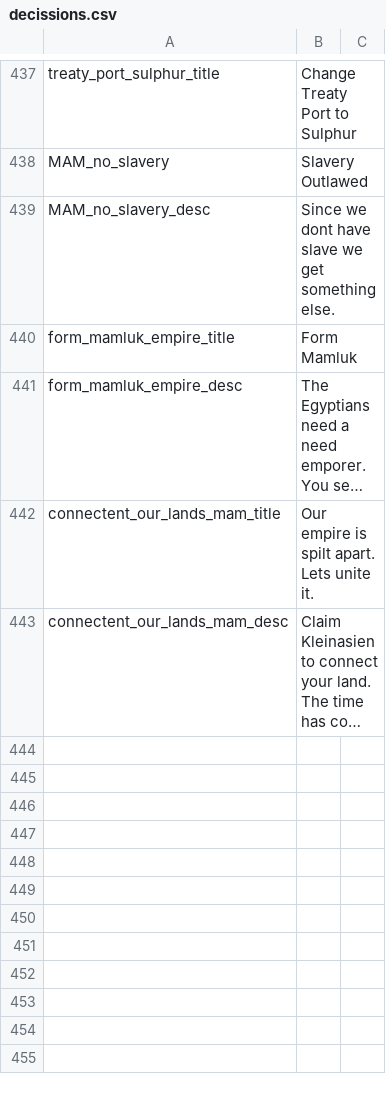
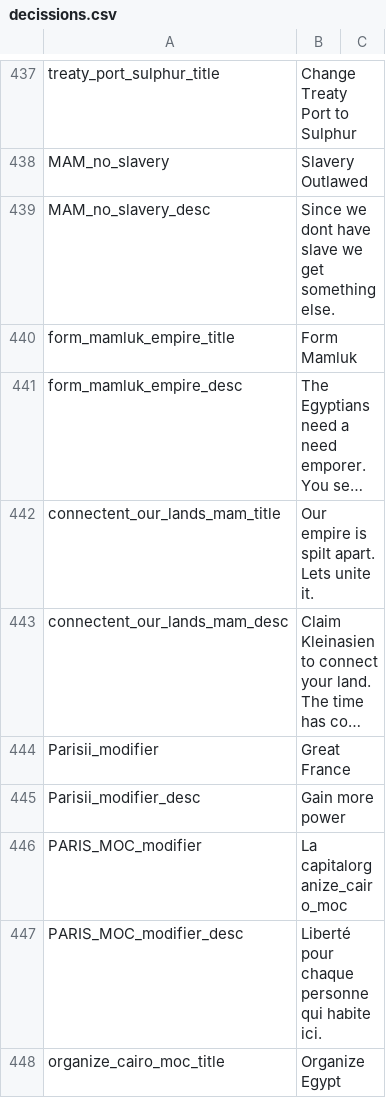
Before and after one commit to JakobRinke/Mod-of-Chaos, a CSV file: MOC/localisation/decissions.csv, drawn as a sheet; only a part is shown, gaps mark what is left out; long unchanged cells end in …; the diff covers the shown part only; the diff names each change by its address in the sheet, - before the commit and + after, or states it on an @@ line.

Commit message:
update MAMLUK, EGYPT, Ethopien
also some bug fixes : )

```diff
--- a/MOC/localisation/decissions.csv
+++ b/MOC/localisation/decissions.csv
+row 444: Parisii_modifier | Great France
+row 445: Parisii_modifier_desc | Gain more power
+row 446: PARIS_MOC_modifier | La capitalorganize_cairo_moc
+row 447: PARIS_MOC_modifier_desc | Liberté pour chaque personne qui habite ici.
+row 448: organize_cairo_moc_title | Organize Egypt
```
Also changed, not shown: 13 added rows and 1 edited cell elsewhere in this file, 5 other files.
